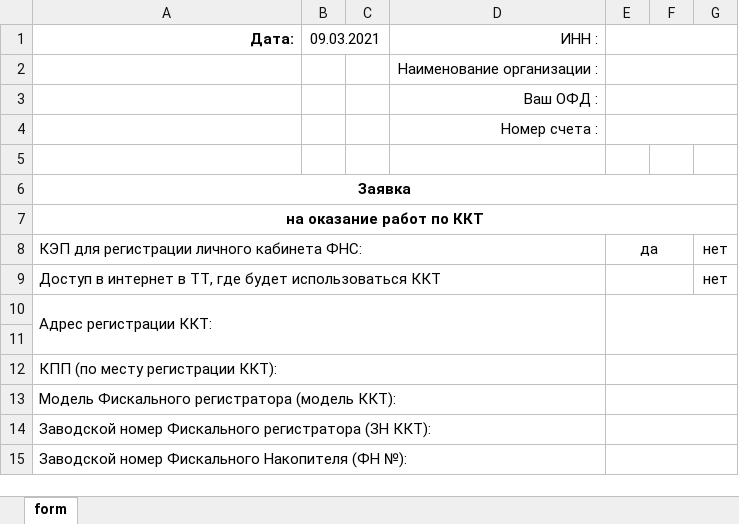
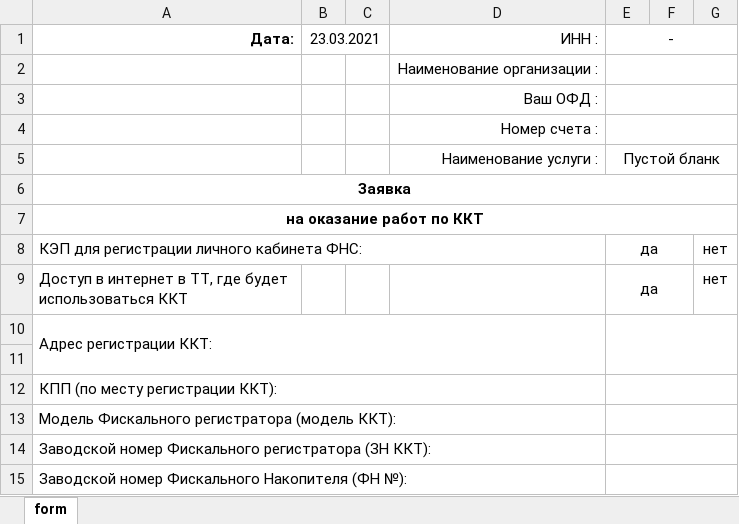
Before and after one commit to acecrosser/utilitca, an Excel workbook: data/Заявка на оказание работ по ККТ.xlsx, sheet form, drawn as a sheet; only a part is shown; values as stored, in another font and other column widths than the file's, no borders; the diff names each change by its address in the sheet, - before the commit and + after, or states it on an @@ line.

```diff
--- a/data/Заявка на оказание работ по ККТ.xlsx (sheet form)
+++ b/data/Заявка на оказание работ по ККТ.xlsx (sheet form)
-B1: 09.03.2021
+B1: 23.03.2021
-E1: (empty)
+E1: -
-row 5: (empty)
+row 5:  |  |  | Наименование услуги : | Пустой бланк
+E5:G5 merged
-E9 (-): (empty)
+E9 (-): да
```
Also changed, not shown: 1 other file.
